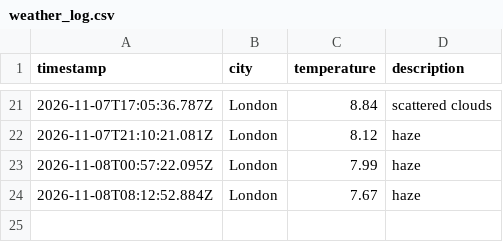
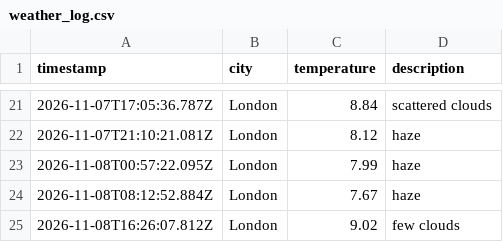
Before and after one commit to Webbie-AAA/weather_app_workflow, a CSV file: data/weather_log.csv, drawn as a sheet; only a part is shown, gaps mark what is left out; the diff names each change by its address in the sheet, - before the commit and + after, or states it on an @@ line.

```diff
--- a/data/weather_log.csv
+++ b/data/weather_log.csv
+row 25: 2026-11-08T16:26:07.812Z | London | 9.02 | few clouds
```
Also changed, not shown: 1 other file.
